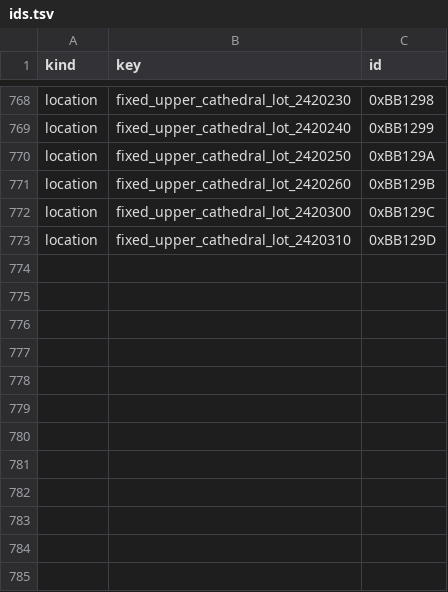
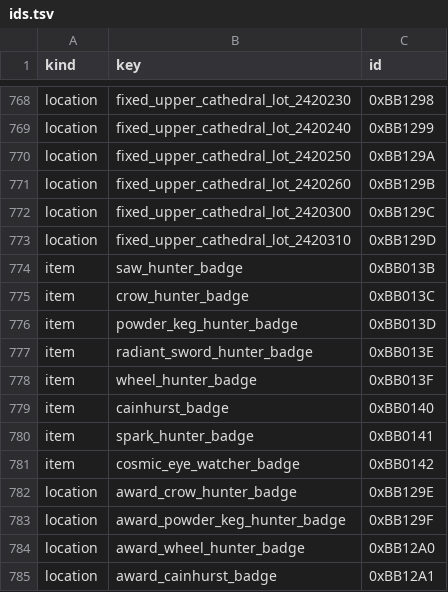
Before and after one commit to 4laric/bb-archipelago, a TSV file: worlds/bloodborne/ids.tsv, drawn as a sheet; only a part is shown, gaps mark what is left out; the diff names each change by its address in the sheet, - before the commit and + after, or states it on an @@ line.

```diff
--- a/worlds/bloodborne/ids.tsv
+++ b/worlds/bloodborne/ids.tsv
+row 774: item | saw_hunter_badge | 0xBB013B
+row 775: item | crow_hunter_badge | 0xBB013C
+row 776: item | powder_keg_hunter_badge | 0xBB013D
+row 777: item | radiant_sword_hunter_badge | 0xBB013E
+row 778: item | wheel_hunter_badge | 0xBB013F
+row 779: item | cainhurst_badge | 0xBB0140
+row 780: item | spark_hunter_badge | 0xBB0141
+row 781: item | cosmic_eye_watcher_badge | 0xBB0142
+row 782: location | award_crow_hunter_badge | 0xBB129E
+row 783: location | award_powder_keg_hunter_badge | 0xBB129F
+row 784: location | award_wheel_hunter_badge | 0xBB12A0
+row 785: location | award_cainhurst_badge | 0xBB12A1
```
Also changed, not shown: worlds/bloodborne/location_names.tsv, 13 other files.
